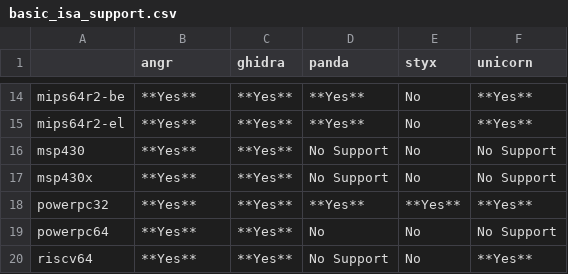
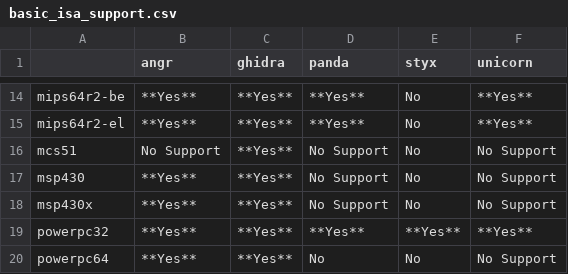
Before and after one commit to smallworld-re/smallworld, a CSV file: docs/concepts/platforms/basic_isa_support.csv, drawn as a sheet; only a part is shown, gaps mark what is left out; the shorter side is filled out with more unchanged rows; the diff names each change by its address in the sheet, - before the commit and + after, or states it on an @@ line.

```diff
--- a/docs/concepts/platforms/basic_isa_support.csv
+++ b/docs/concepts/platforms/basic_isa_support.csv
+row 16: mcs51 | No Support | **Yes** | No Support | No | No Support
```
Also changed, not shown: 25 other files.
